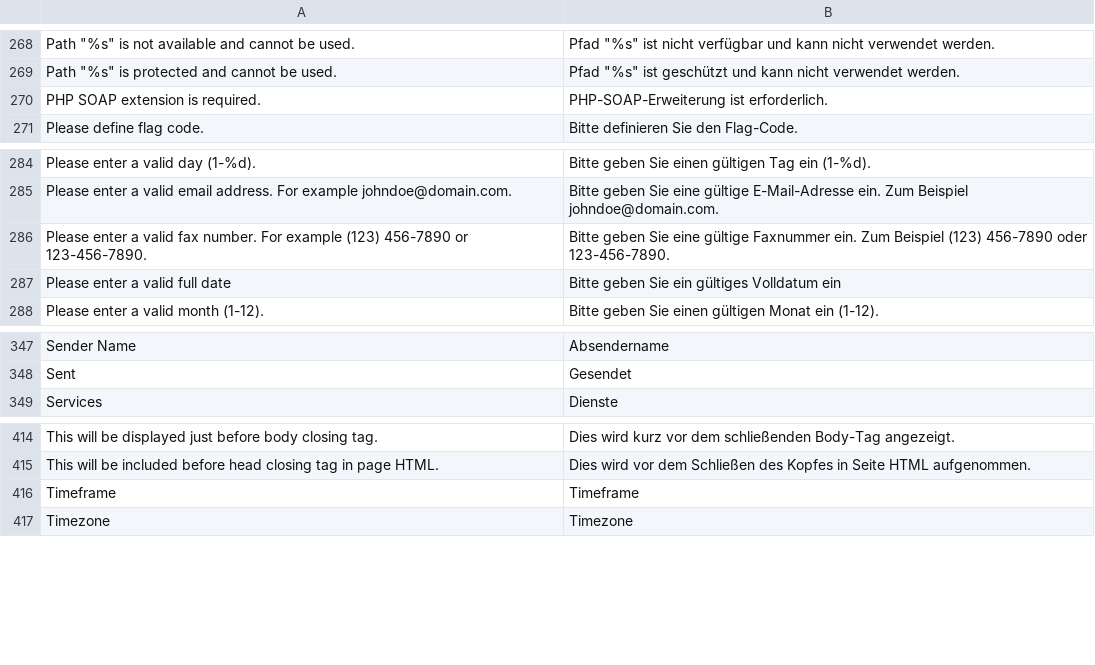
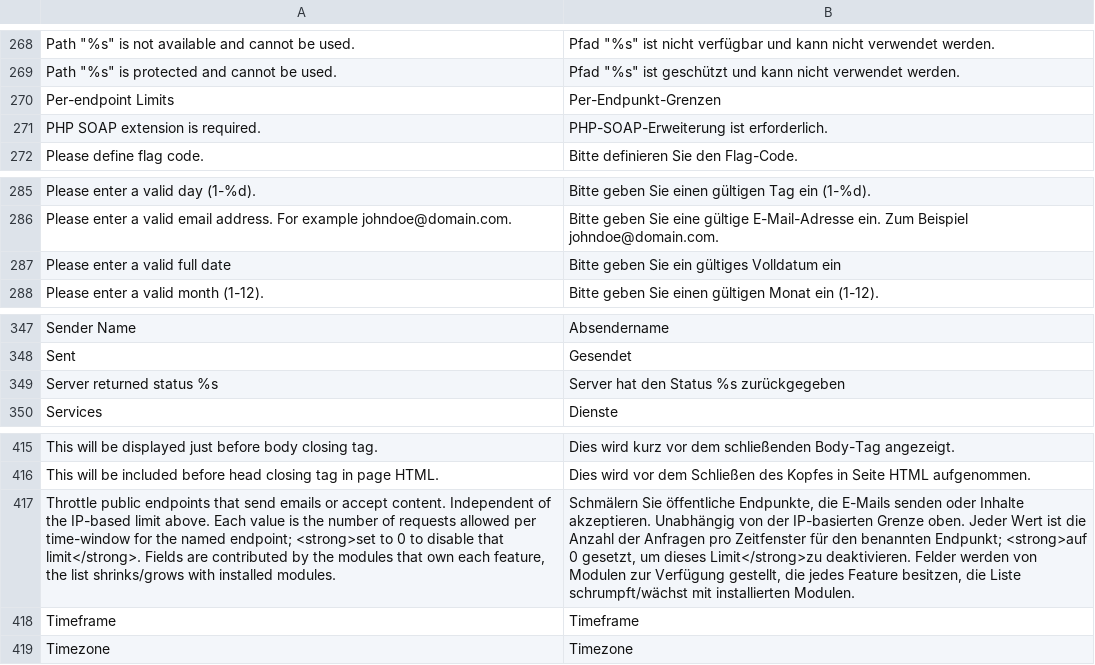
Before and after one commit to MahoCommerce/maho-language-de_DE, a CSV file: app/locale/de_DE/Mage_Core.csv, drawn as a sheet; only a part is shown, gaps mark what is left out; removed rows and columns are numbered as before the commit, all else as after; the diff names each change by its address in the sheet, - before the commit and + after, or states it on an @@ line.

```diff
--- a/app/locale/de_DE/Mage_Core.csv
+++ b/app/locale/de_DE/Mage_Core.csv
+row 270: Per-endpoint Limits | Per-Endpunkt-Grenzen
-row 286: Please enter a valid fax number. For example (123) 456-7890 or 123-456-7890. | Bitte geben Sie eine gültige Faxnummer ein. Zum Beispiel (123) 456-7890 oder 123-456-7890.
+row 349: Server returned status %s | Server hat den Status %s zurückgegeben
+row 417: Throttle public endpoints that send emails or accept content. Independent of the IP-based limit above. Each value is the number of requests allowed per time-window for the named endpoint; <strong>set to 0 to disable that limit</strong>. Fields are contributed by the modules that own each feature, the list shrinks/grows with installed modules. | Schmälern Sie öffentliche Endpunkte, die E-Mails senden oder Inhalte akzeptieren. Unabhängig von der IP-basierten Grenze oben. Jeder Wert ist die Anzahl der Anfragen pro Zeitfenster für den benannten Endpunkt; <strong>auf 0 gesetzt, um dieses Limit</strong>zu deaktivieren. Felder werden von Modulen zur Verfügung gestellt, die jedes Feature besitzen, die Liste schrumpft/wächst mit installierten Modulen.
```
Also changed, not shown: app/locale/de_DE/Mage_Api.csv, app/locale/de_DE/Mage_Catalog.csv, 12 other files.
